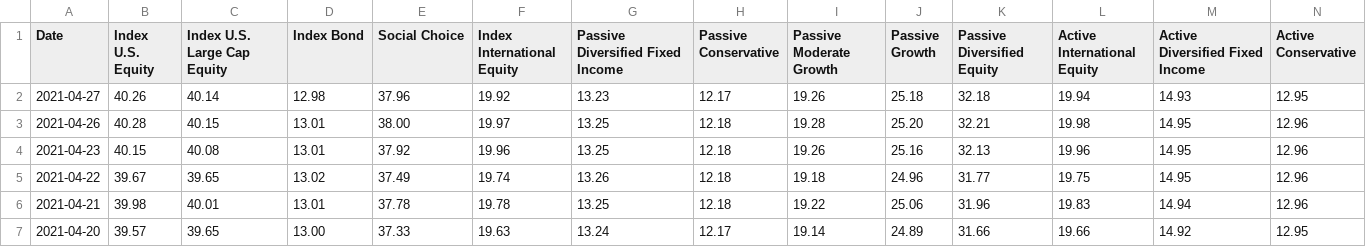
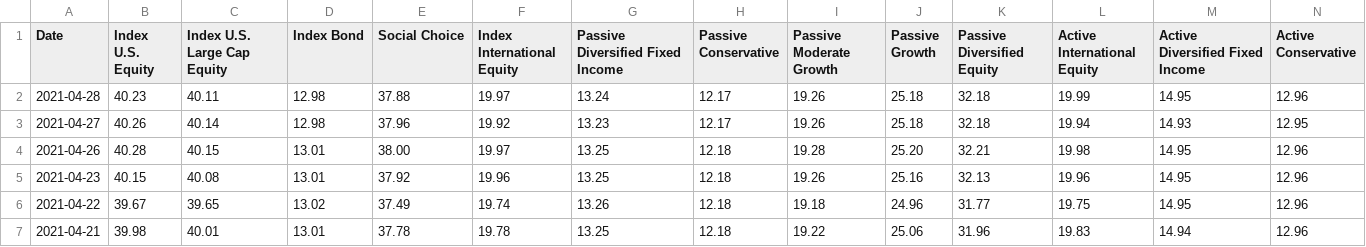
Before and after one commit to mckelvym/scholarshare_prices, a CSV file: dailyprices.csv, drawn as a sheet; only a part is shown; the shorter side is filled out with more unchanged rows; rows hold the shown columns only; the diff names each change by its address in the sheet, - before the commit and + after, or states it on an @@ line.

Commit message:
Daily update

```diff
--- a/dailyprices.csv
+++ b/dailyprices.csv
+row 2: 2021-04-28 | 40.23 | 40.11 | 12.98 | 37.88 | 19.97 | 13.24 | 12.17 | 19.26 | 25.18 | 32.18 | 19.99 | 14.95 | 12.96
```
